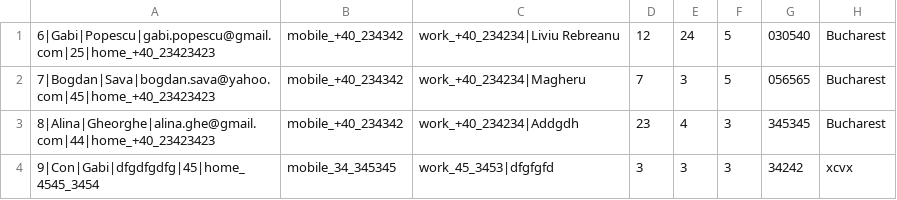
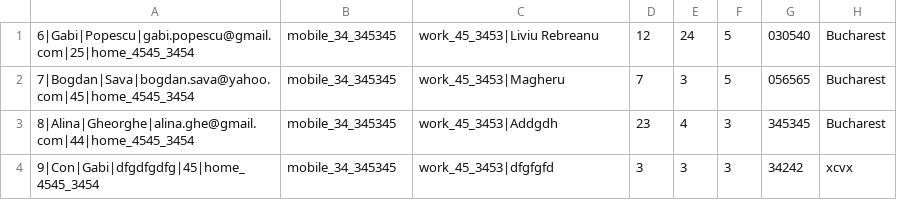
Before and after one commit to bogdansava-github/ContactList, a CSV file: contacts.csv, drawn as a sheet; only a part is shown; the diff names each change by its address in the sheet, - before the commit and + after, or states it on an @@ line.

```diff
--- a/contacts.csv
+++ b/contacts.csv
-A1: 6|Gabi|Popescu|gabi.popescu@gmail.com|25|home_+40_23423423
+A1: 6|Gabi|Popescu|gabi.popescu@gmail.com|25|home_4545_3454
-B1:B3: mobile_+40_234342
+B1:B3: mobile_34_345345
-C1: work_+40_234234|Liviu Rebreanu
+C1: work_45_3453|Liviu Rebreanu
-A2: 7|Bogdan|Sava|bogdan.sava@yahoo.com|45|home_+40_23423423
+A2: 7|Bogdan|Sava|bogdan.sava@yahoo.com|45|home_4545_3454
-C2: work_+40_234234|Magheru
+C2: work_45_3453|Magheru
-A3: 8|Alina|Gheorghe|alina.ghe@gmail.com|44|home_+40_23423423
+A3: 8|Alina|Gheorghe|alina.ghe@gmail.com|44|home_4545_3454
-C3: work_+40_234234|Addgdh
+C3: work_45_3453|Addgdh
```
Also changed, not shown: 3 other files.
